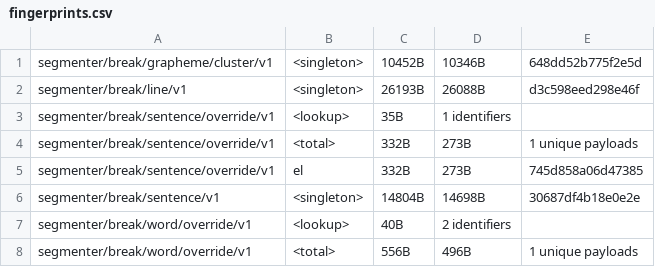
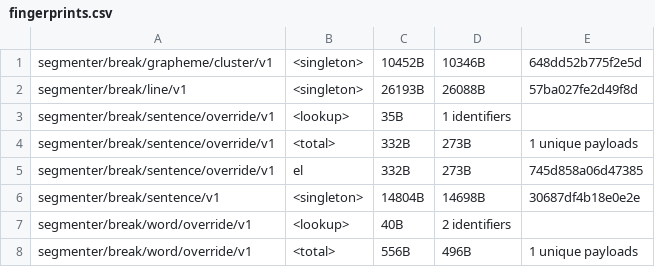
Before and after one commit to makotokato/icu4x, a CSV file: provider/data/segmenter/fingerprints.csv, drawn as a sheet; only a part is shown.

```diff
--- a/provider/data/segmenter/fingerprints.csv
+++ b/provider/data/segmenter/fingerprints.csv
@@ -1,3 +1,3 @@
 segmenter/break/grapheme/cluster/v1, <singleton>, 10452B, 10346B, 648dd52b775f2e5d
-segmenter/break/line/v1, <singleton>, 26193B, 26088B, d3c598eed298e46f
+segmenter/break/line/v1, <singleton>, 26193B, 26088B, 57ba027fe2d49f8d
 segmenter/break/sentence/override/v1, <lookup>, 35B, 1 identifiers
```
Also changed, not shown: 3 other files.
